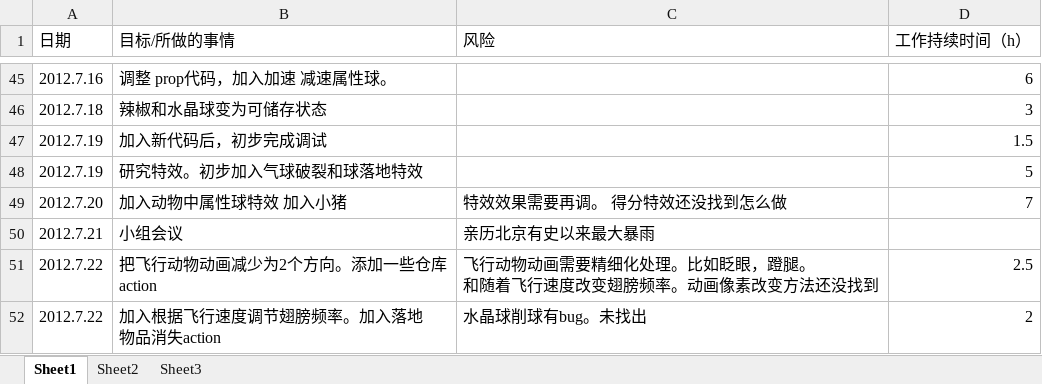
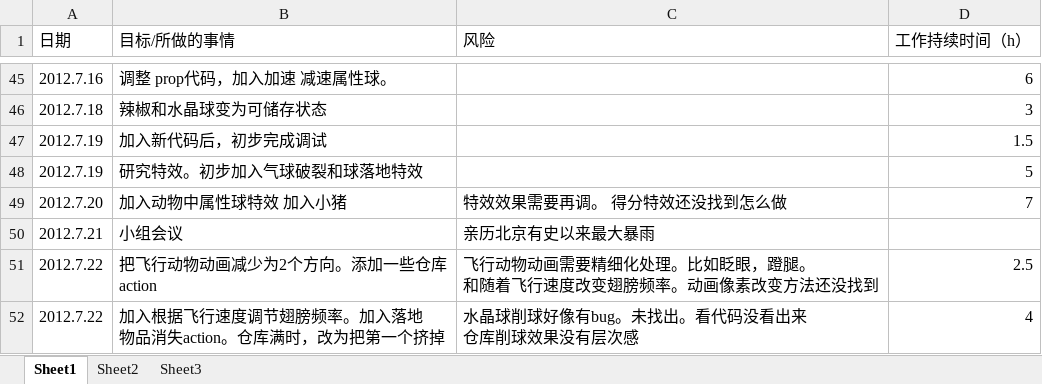
Before and after one commit to buptiosdev/IOSBALL, an Excel workbook: documents/timeManage/TimeManage_ZYJ.xlsx, sheet Sheet1, drawn as a sheet; only a part is shown, gaps mark what is left out; values as stored, in another font and other column widths than the file's, no borders; ↵ is a line break in a cell; the diff names each change by its address in the sheet, - before the commit and + after, or states it on an @@ line.

```diff
--- a/documents/timeManage/TimeManage_ZYJ.xlsx (sheet Sheet1)
+++ b/documents/timeManage/TimeManage_ZYJ.xlsx (sheet Sheet1)
-B52 (目标/所做的事情): 加入根据飞行速度调节翅膀频率。加入落地 ↵ 物品消失action
+B52 (目标/所做的事情): 加入根据飞行速度调节翅膀频率。加入落地 ↵ 物品消失action。仓库满时，改为把第一个挤掉
-C52 (风险): 水晶球削球有bug。未找出
+C52 (风险): 水晶球削球好像有bug。未找出。看代码没看出来 ↵ 仓库削球效果没有层次感
-D52 (工作持续时间（h）): 2
+D52 (工作持续时间（h）): 4
```
Also changed, not shown: 5 other files.
